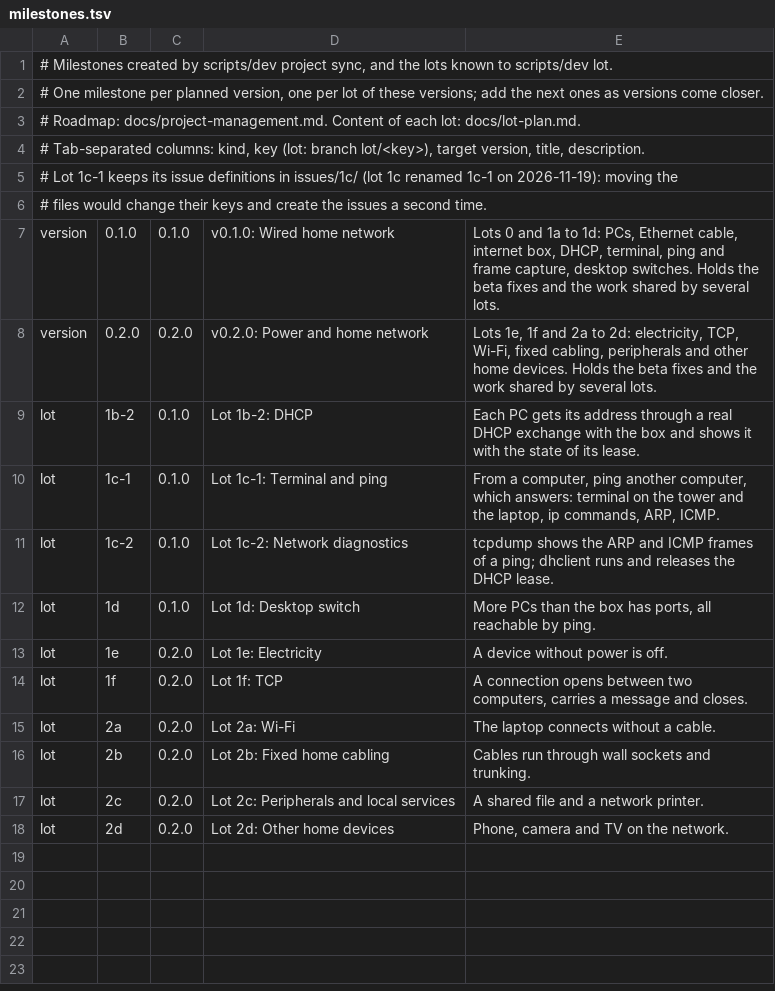
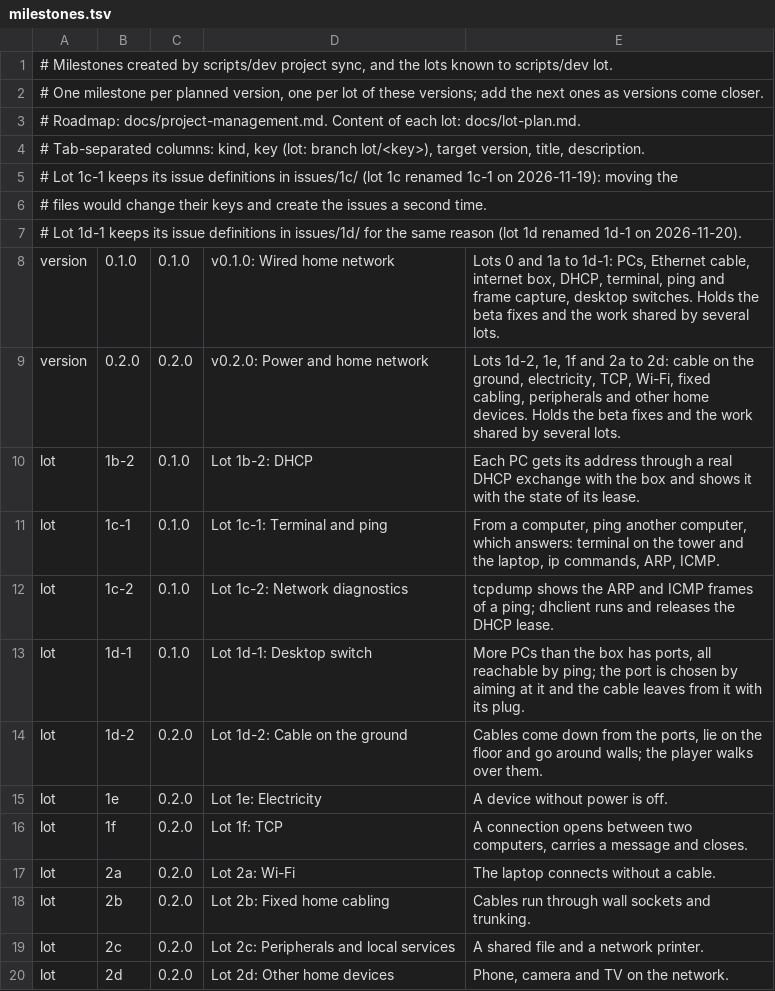
Before and after one commit to maximcuynat/world-wide-blocks, a TSV file: scripts/project/milestones.tsv, drawn as a sheet.

Commit message:
docs(cables): propose port choice, plugs and cables on the ground

```diff
--- a/scripts/project/milestones.tsv
+++ b/scripts/project/milestones.tsv
@@ -6,4 +6,5 @@
 # files would change their keys and create the issues a second time.
-version	0.1.0	0.1.0	v0.1.0: Wired home network	Lots 0 and 1a to 1d: PCs, Ethernet cable, internet box, DHCP, terminal, ping and frame capture, desktop switches. Holds the beta fixes and the work shared by several lots.
-version	0.2.0	0.2.0	v0.2.0: Power and home network	Lots 1e, 1f and 2a to 2d: electricity, TCP, Wi-Fi, fixed cabling, peripherals and other home devices. Holds the beta fixes and the work shared by several lots.
+# Lot 1d-1 keeps its issue definitions in issues/1d/ for the same reason (lot 1d renamed 1d-1 on 2026-11-20).
+version	0.1.0	0.1.0	v0.1.0: Wired home network	Lots 0 and 1a to 1d-1: PCs, Ethernet cable, internet box, DHCP, terminal, ping and frame capture, desktop switches. Holds the beta fixes and the work shared by several lots.
+version	0.2.0	0.2.0	v0.2.0: Power and home network	Lots 1d-2, 1e, 1f and 2a to 2d: cable on the ground, electricity, TCP, Wi-Fi, fixed cabling, peripherals and other home devices. Holds the beta fixes and the work shared by several lots.
 lot	1b-2	0.1.0	Lot 1b-2: DHCP	Each PC gets its address through a real DHCP exchange with the box and shows it with the state of its lease.
@@ -11,3 +12,4 @@ lot	1c-1	0.1.0	Lot 1c-1: Terminal and ping	From a computer, ping another compute
 lot	1c-2	0.1.0	Lot 1c-2: Network diagnostics	tcpdump shows the ARP and ICMP frames of a ping; dhclient runs and releases the DHCP lease.
-lot	1d	0.1.0	Lot 1d: Desktop switch	More PCs than the box has ports, all reachable by ping.
+lot	1d-1	0.1.0	Lot 1d-1: Desktop switch	More PCs than the box has ports, all reachable by ping; the port is chosen by aiming at it and the cable leaves from it with its plug.
+lot	1d-2	0.2.0	Lot 1d-2: Cable on the ground	Cables come down from the ports, lie on the floor and go around walls; the player walks over them.
 lot	1e	0.2.0	Lot 1e: Electricity	A device without power is off.
```
Also changed, not shown: 22 other files.
